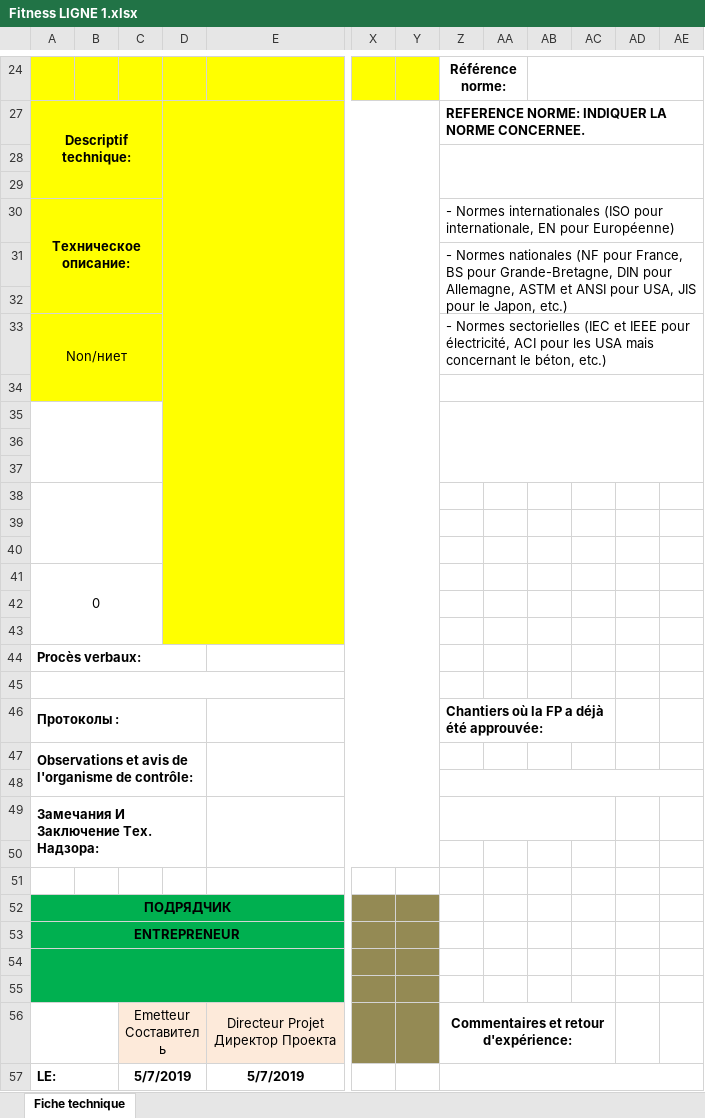
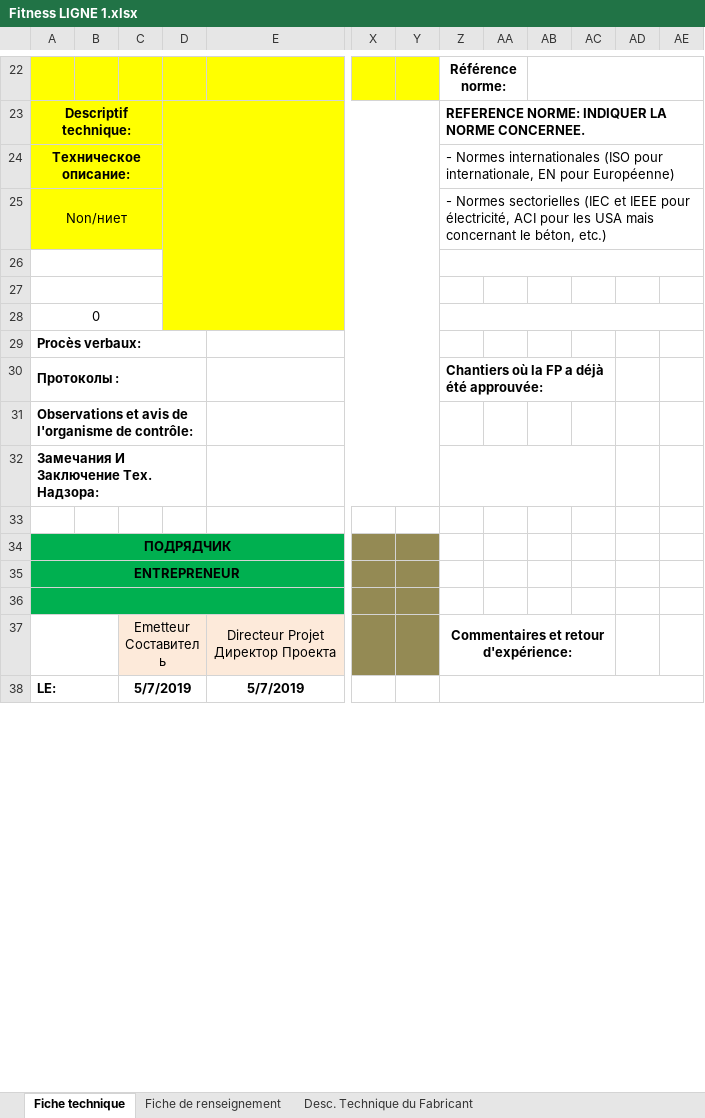
Before and after one commit to amanmyrats/fiche-produit, an Excel workbook: Fitness LIGNE 1.xlsx, sheet Fiche technique, drawn as a sheet; only a part is shown, gaps mark what is left out; values as stored, in another font and other column widths than the file's, no borders; charts and pictures and conditional formats not drawn; removed rows and columns are numbered as before the commit, all else as after; rows hold the shown columns only; the diff covers the shown part only; the diff names each change by its address in the sheet, - before the commit and + after, or states it on an @@ line.

```diff
--- a/Fitness LIGNE 1.xlsx (sheet Fiche technique)
+++ b/Fitness LIGNE 1.xlsx (sheet Fiche technique)
+sheet tab: Fiche de renseignement
+sheet tab: Desc. Technique du Fabricant
-row 28: (empty)
-row 29: (empty)
-row 31:  |  |  |  |  |  |  | - Normes nationales (NF pour France, BS pour Grande-Bretagne, DIN pour Allemagne, ASTM et ANSI pour USA, JIS pour le Japon, etc.)
-row 32: (empty)
-A33:C34 merged
+A25:C25 merged
-A26:C26 fill: #FFFF00
+A26:C26 fill: none
+A26:C26 merged
-Z35:AE37 merged
-row 36: (empty)
-row 37: (empty)
-row 38: (empty)
-row 39: (empty)
-row 40: (empty)
+Z28:AE28 merged
-row 42: (empty)
-row 43: (empty)
-row 45: (empty)
-row 48: (empty)
-row 50: (empty)
-row 55: (empty)
```
Also changed, not shown: 1 added row and 4 removed rows elsewhere in this sheet, formulas that keep their value, charts or pictures, 28 other files.
